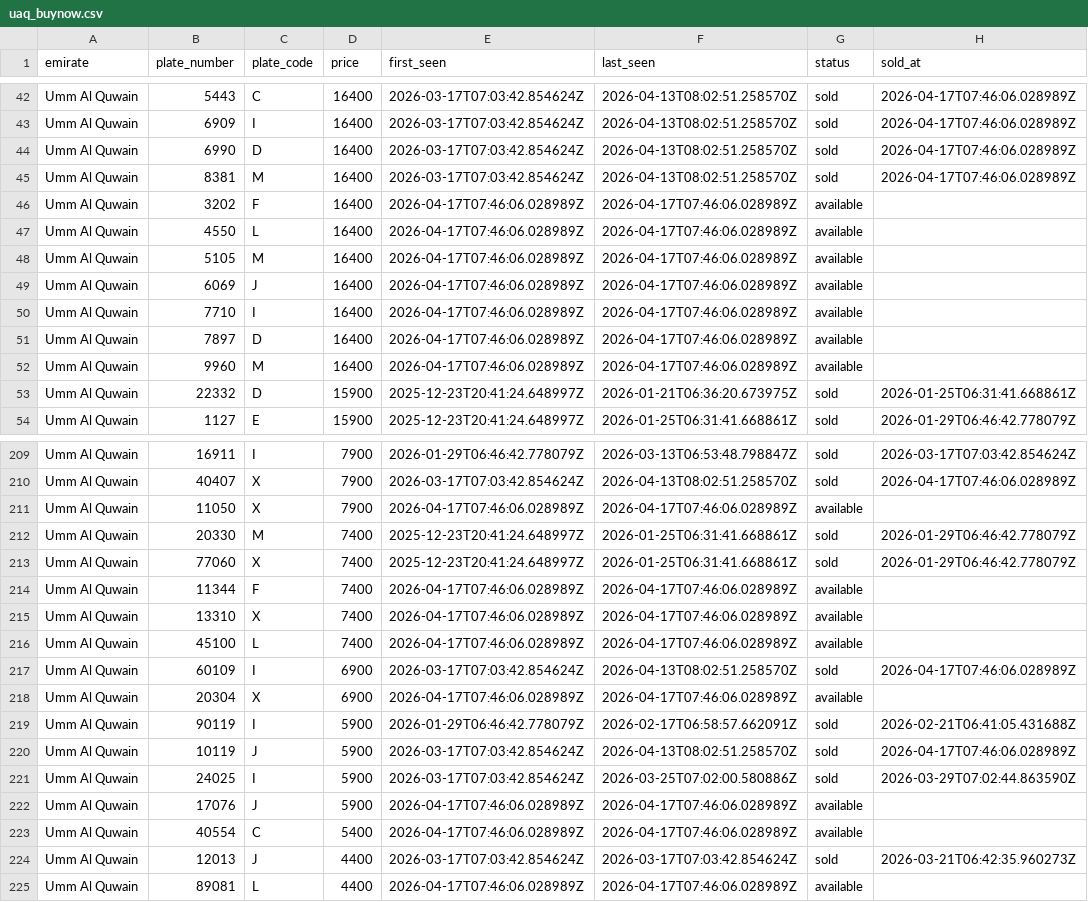
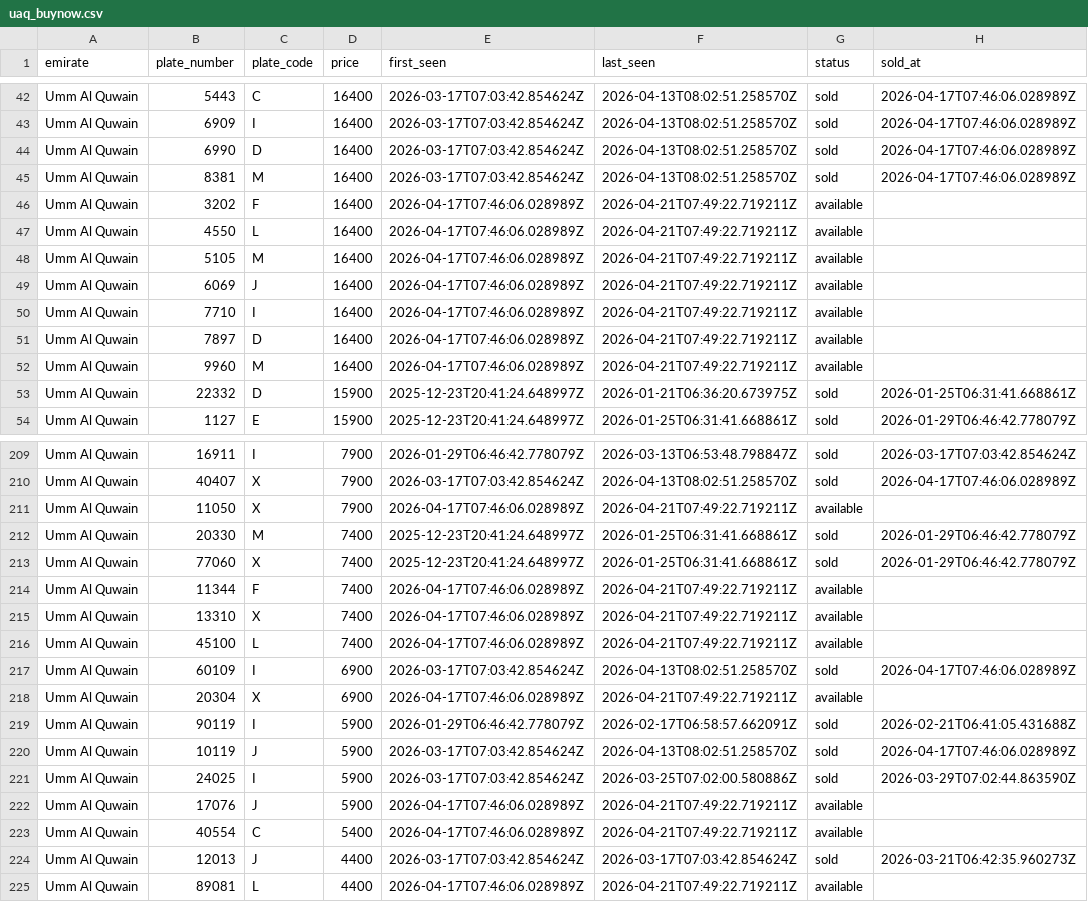
Before and after one commit to mdanfas/emirates-auction-scraper, a CSV file: data/buynow/uaq_buynow.csv, drawn as a sheet; only a part is shown, gaps mark what is left out; the diff covers the shown part only.

```diff
--- a/data/buynow/uaq_buynow.csv
+++ b/data/buynow/uaq_buynow.csv
@@ -45,9 +45,9 @@ Umm Al Quwain,6990,D,16400,2026-03-17T07:03:42.854624Z,2026-04-13T08:02:51.25857
 Umm Al Quwain,8381,M,16400,2026-03-17T07:03:42.854624Z,2026-04-13T08:02:51.258570Z,sold,2026-04-17T07:46:06.028989Z
-Umm Al Quwain,3202,F,16400,2026-04-17T07:46:06.028989Z,2026-04-17T07:46:06.028989Z,available,
-Umm Al Quwain,4550,L,16400,2026-04-17T07:46:06.028989Z,2026-04-17T07:46:06.028989Z,available,
-Umm Al Quwain,5105,M,16400,2026-04-17T07:46:06.028989Z,2026-04-17T07:46:06.028989Z,available,
-Umm Al Quwain,6069,J,16400,2026-04-17T07:46:06.028989Z,2026-04-17T07:46:06.028989Z,available,
-Umm Al Quwain,7710,I,16400,2026-04-17T07:46:06.028989Z,2026-04-17T07:46:06.028989Z,available,
-Umm Al Quwain,7897,D,16400,2026-04-17T07:46:06.028989Z,2026-04-17T07:46:06.028989Z,available,
-Umm Al Quwain,9960,M,16400,2026-04-17T07:46:06.028989Z,2026-04-17T07:46:06.028989Z,available,
+Umm Al Quwain,3202,F,16400,2026-04-17T07:46:06.028989Z,2026-04-21T07:49:22.719211Z,available,
+Umm Al Quwain,4550,L,16400,2026-04-17T07:46:06.028989Z,2026-04-21T07:49:22.719211Z,available,
+Umm Al Quwain,5105,M,16400,2026-04-17T07:46:06.028989Z,2026-04-21T07:49:22.719211Z,available,
+Umm Al Quwain,6069,J,16400,2026-04-17T07:46:06.028989Z,2026-04-21T07:49:22.719211Z,available,
+Umm Al Quwain,7710,I,16400,2026-04-17T07:46:06.028989Z,2026-04-21T07:49:22.719211Z,available,
+Umm Al Quwain,7897,D,16400,2026-04-17T07:46:06.028989Z,2026-04-21T07:49:22.719211Z,available,
+Umm Al Quwain,9960,M,16400,2026-04-17T07:46:06.028989Z,2026-04-21T07:49:22.719211Z,available,
 Umm Al Quwain,22332,D,15900,2025-12-23T20:41:24.648997Z,2026-01-21T06:36:20.673975Z,sold,2026-01-25T06:31:41.668861Z
@@ -210,10 +210,10 @@ Umm Al Quwain,16911,I,7900,2026-01-29T06:46:42.778079Z,2026-03-13T06:53:48.79884
 Umm Al Quwain,40407,X,7900,2026-03-17T07:03:42.854624Z,2026-04-13T08:02:51.258570Z,sold,2026-04-17T07:46:06.028989Z
-Umm Al Quwain,11050,X,7900,2026-04-17T07:46:06.028989Z,2026-04-17T07:46:06.028989Z,available,
+Umm Al Quwain,11050,X,7900,2026-04-17T07:46:06.028989Z,2026-04-21T07:49:22.719211Z,available,
 Umm Al Quwain,20330,M,7400,2025-12-23T20:41:24.648997Z,2026-01-25T06:31:41.668861Z,sold,2026-01-29T06:46:42.778079Z
 Umm Al Quwain,77060,X,7400,2025-12-23T20:41:24.648997Z,2026-01-25T06:31:41.668861Z,sold,2026-01-29T06:46:42.778079Z
-Umm Al Quwain,11344,F,7400,2026-04-17T07:46:06.028989Z,2026-04-17T07:46:06.028989Z,available,
-Umm Al Quwain,13310,X,7400,2026-04-17T07:46:06.028989Z,2026-04-17T07:46:06.028989Z,available,
-Umm Al Quwain,45100,L,7400,2026-04-17T07:46:06.028989Z,2026-04-17T07:46:06.028989Z,available,
+Umm Al Quwain,11344,F,7400,2026-04-17T07:46:06.028989Z,2026-04-21T07:49:22.719211Z,available,
+Umm Al Quwain,13310,X,7400,2026-04-17T07:46:06.028989Z,2026-04-21T07:49:22.719211Z,available,
+Umm Al Quwain,45100,L,7400,2026-04-17T07:46:06.028989Z,2026-04-21T07:49:22.719211Z,available,
 Umm Al Quwain,60109,I,6900,2026-03-17T07:03:42.854624Z,2026-04-13T08:02:51.258570Z,sold,2026-04-17T07:46:06.028989Z
-Umm Al Quwain,20304,X,6900,2026-04-17T07:46:06.028989Z,2026-04-17T07:46:06.028989Z,available,
+Umm Al Quwain,20304,X,6900,2026-04-17T07:46:06.028989Z,2026-04-21T07:49:22.719211Z,available,
 Umm Al Quwain,90119,I,5900,2026-01-29T06:46:42.778079Z,2026-02-17T06:58:57.662091Z,sold,2026-02-21T06:41:05.431688Z
@@ -221,5 +221,5 @@ Umm Al Quwain,10119,J,5900,2026-03-17T07:03:42.854624Z,2026-04-13T08:02:51.25857
 Umm Al Quwain,24025,I,5900,2026-03-17T07:03:42.854624Z,2026-03-25T07:02:00.580886Z,sold,2026-03-29T07:02:44.863590Z
-Umm Al Quwain,17076,J,5900,2026-04-17T07:46:06.028989Z,2026-04-17T07:46:06.028989Z,available,
-Umm Al Quwain,40554,C,5400,2026-04-17T07:46:06.028989Z,2026-04-17T07:46:06.028989Z,available,
+Umm Al Quwain,17076,J,5900,2026-04-17T07:46:06.028989Z,2026-04-21T07:49:22.719211Z,available,
+Umm Al Quwain,40554,C,5400,2026-04-17T07:46:06.028989Z,2026-04-21T07:49:22.719211Z,available,
 Umm Al Quwain,12013,J,4400,2026-03-17T07:03:42.854624Z,2026-03-17T07:03:42.854624Z,sold,2026-03-21T06:42:35.960273Z
-Umm Al Quwain,89081,L,4400,2026-04-17T07:46:06.028989Z,2026-04-17T07:46:06.028989Z,available,
+Umm Al Quwain,89081,L,4400,2026-04-17T07:46:06.028989Z,2026-04-21T07:49:22.719211Z,available,
```
Also changed, not shown: 47 edited cells elsewhere in this file, data/buynow/ajman_buynow.csv, data/buynow/fujairah_buynow.csv, 3 other files.
